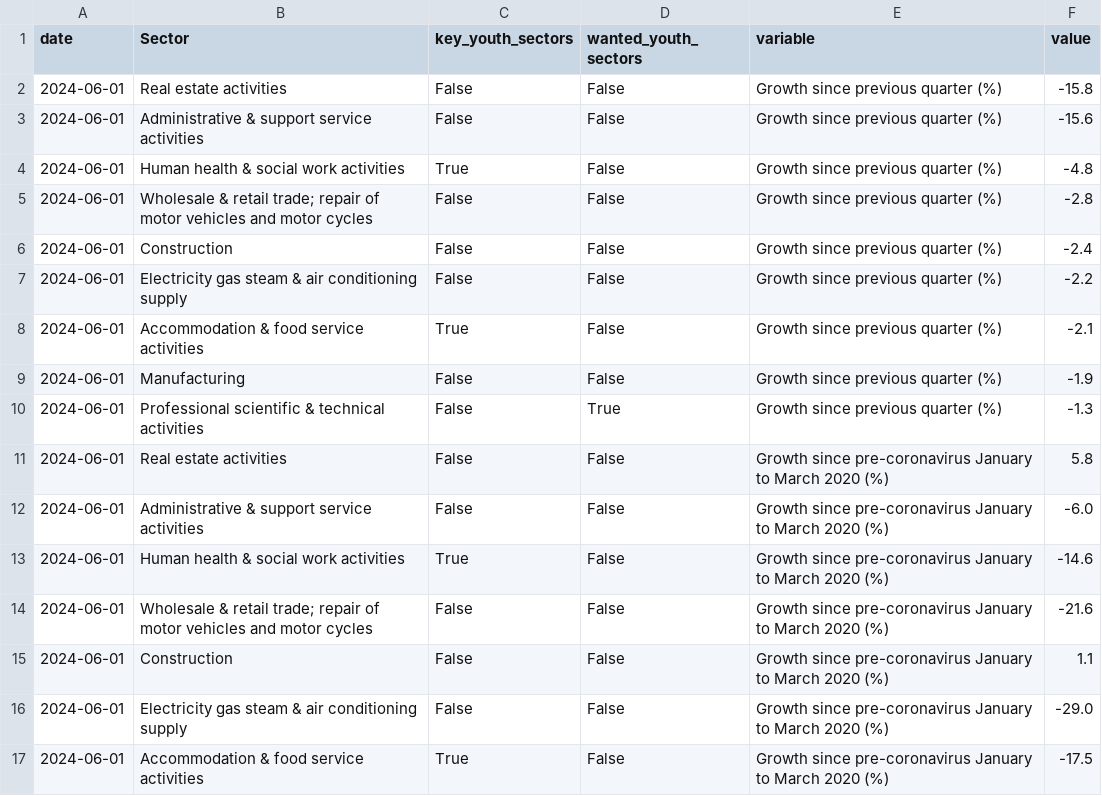
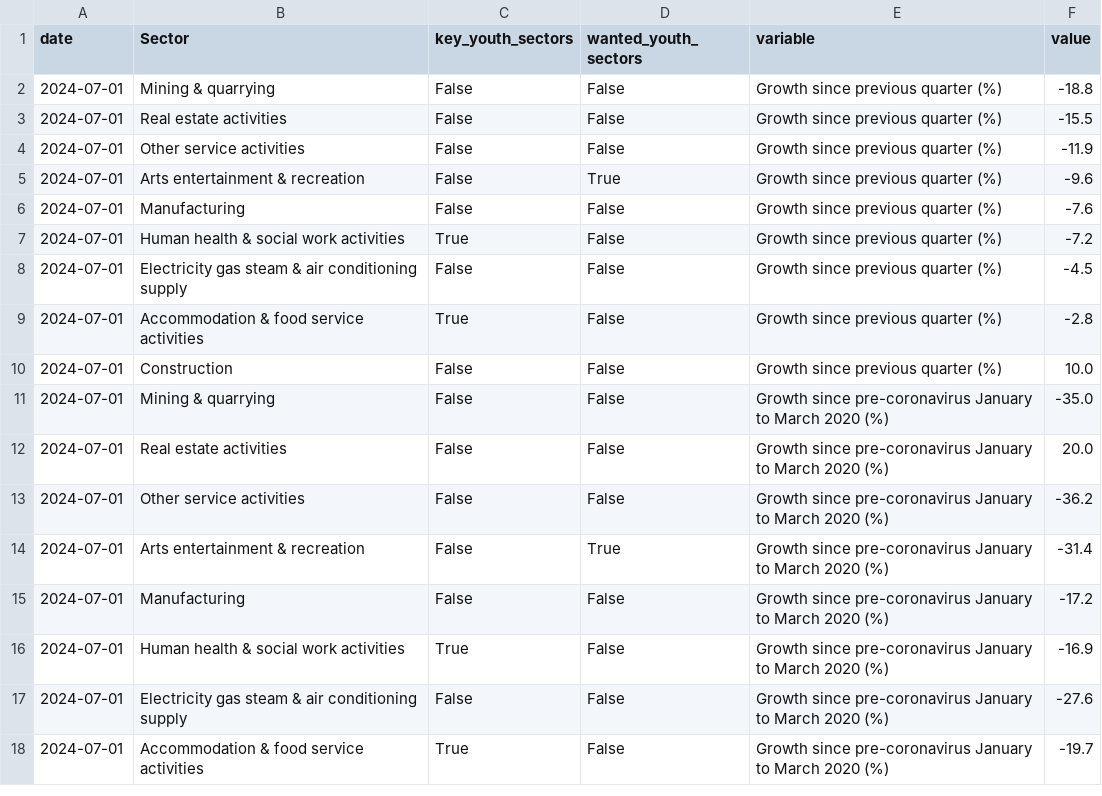
Before and after one commit to open-innovations/yff-data-pipelines, a CSV file: data/processed/vacancies/vacancies-growth-by-sector.csv, drawn as a sheet; only a part is shown; the diff covers the shown part only.

```diff
--- a/data/processed/vacancies/vacancies-growth-by-sector.csv
+++ b/data/processed/vacancies/vacancies-growth-by-sector.csv
@@ -1,17 +1,18 @@
 date,Sector,key_youth_sectors,wanted_youth_sectors,variable,value
-2024-06-01,Real estate activities,False,False,Growth since previous quarter (%),-15.8
-2024-06-01,Administrative & support service activities,False,False,Growth since previous quarter (%),-15.6
-2024-06-01,Human health & social work activities,True,False,Growth since previous quarter (%),-4.8
-2024-06-01,Wholesale & retail trade; repair of motor vehicles and motor cycles,False,False,Growth since previous quarter (%),-2.8
-2024-06-01,Construction,False,False,Growth since previous quarter (%),-2.4
-2024-06-01,Electricity gas steam & air conditioning supply,False,False,Growth since previous quarter (%),-2.2
-2024-06-01,Accommodation & food service activities,True,False,Growth since previous quarter (%),-2.1
-2024-06-01,Manufacturing,False,False,Growth since previous quarter (%),-1.9
-2024-06-01,Professional scientific & technical activities,False,True,Growth since previous quarter (%),-1.3
-2024-06-01,Real estate activities,False,False,Growth since pre-coronavirus January to March 2020 (%),5.8
-2024-06-01,Administrative & support service activities,False,False,Growth since pre-coronavirus January to March 2020 (%),-6.0
-2024-06-01,Human health & social work activities,True,False,Growth since pre-coronavirus January to March 2020 (%),-14.6
-2024-06-01,Wholesale & retail trade; repair of motor vehicles and motor cycles,False,False,Growth since pre-coronavirus January to March 2020 (%),-21.6
-2024-06-01,Construction,False,False,Growth since pre-coronavirus January to March 2020 (%),1.1
-2024-06-01,Electricity gas steam & air conditioning supply,False,False,Growth since pre-coronavirus January to March 2020 (%),-29.0
-2024-06-01,Accommodation & food service activities,True,False,Growth since pre-coronavirus January to March 2020 (%),-17.5
+2024-07-01,Mining & quarrying,False,False,Growth since previous quarter (%),-18.8
+2024-07-01,Real estate activities,False,False,Growth since previous quarter (%),-15.5
+2024-07-01,Other service activities,False,False,Growth since previous quarter (%),-11.9
+2024-07-01,Arts entertainment & recreation,False,True,Growth since previous quarter (%),-9.6
+2024-07-01,Manufacturing,False,False,Growth since previous quarter (%),-7.6
+2024-07-01,Human health & social work activities,True,False,Growth since previous quarter (%),-7.2
+2024-07-01,Electricity gas steam & air conditioning supply,False,False,Growth since previous quarter (%),-4.5
+2024-07-01,Accommodation & food service activities,True,False,Growth since previous quarter (%),-2.8
+2024-07-01,Construction,False,False,Growth since previous quarter (%),10.0
+2024-07-01,Mining & quarrying,False,False,Growth since pre-coronavirus January to March 2020 (%),-35.0
+2024-07-01,Real estate activities,False,False,Growth since pre-coronavirus January to March 2020 (%),20.0
+2024-07-01,Other service activities,False,False,Growth since pre-coronavirus January to March 2020 (%),-36.2
+2024-07-01,Arts entertainment & recreation,False,True,Growth since pre-coronavirus January to March 2020 (%),-31.4
+2024-07-01,Manufacturing,False,False,Growth since pre-coronavirus January to March 2020 (%),-17.2
+2024-07-01,Human health & social work activities,True,False,Growth since pre-coronavirus January to March 2020 (%),-16.9
+2024-07-01,Electricity gas steam & air conditioning supply,False,False,Growth since pre-coronavirus January to March 2020 (%),-27.6
+2024-07-01,Accommodation & food service activities,True,False,Growth since pre-coronavirus January to March 2020 (%),-19.7
```
Also changed, not shown: 1 removed row and 3 edited cells elsewhere in this file, data/metadata/codes/lms-codes.csv, data/metadata/codes/unem-codes.csv, 14 other files.
